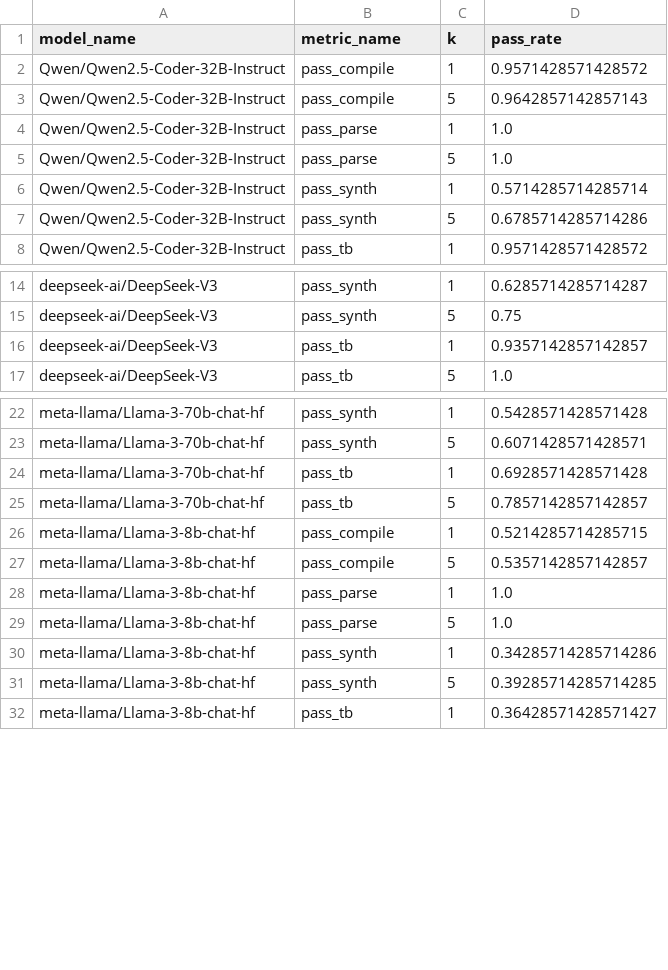
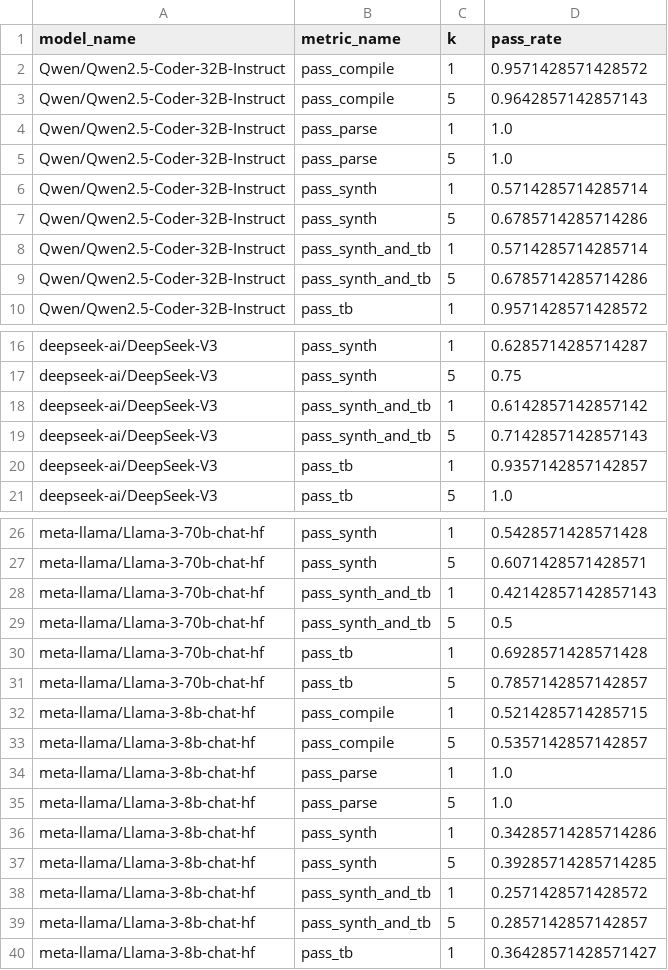
Before and after one commit to AriManjikian/hls-eval-benchmark, a CSV file: pass_rate_data/pass_rates_edit_zero_shot__loop_tile.csv (was data/pass_rates_zero_shot_loop_tile.csv), drawn as a sheet; only a part is shown, gaps mark what is left out.

```diff
--- a/data/pass_rates_zero_shot_loop_tile.csv
+++ b/pass_rate_data/pass_rates_edit_zero_shot__loop_tile.csv
@@ -7,2 +7,4 @@ Qwen/Qwen2.5-Coder-32B-Instruct,pass_synth,1,0.5714285714285714
 Qwen/Qwen2.5-Coder-32B-Instruct,pass_synth,5,0.6785714285714286
+Qwen/Qwen2.5-Coder-32B-Instruct,pass_synth_and_tb,1,0.5714285714285714
+Qwen/Qwen2.5-Coder-32B-Instruct,pass_synth_and_tb,5,0.6785714285714286
 Qwen/Qwen2.5-Coder-32B-Instruct,pass_tb,1,0.9571428571428572
@@ -15,2 +17,4 @@ deepseek-ai/DeepSeek-V3,pass_synth,1,0.6285714285714287
 deepseek-ai/DeepSeek-V3,pass_synth,5,0.75
+deepseek-ai/DeepSeek-V3,pass_synth_and_tb,1,0.6142857142857142
+deepseek-ai/DeepSeek-V3,pass_synth_and_tb,5,0.7142857142857143
 deepseek-ai/DeepSeek-V3,pass_tb,1,0.9357142857142857
@@ -23,2 +27,4 @@ meta-llama/Llama-3-70b-chat-hf,pass_synth,1,0.5428571428571428
 meta-llama/Llama-3-70b-chat-hf,pass_synth,5,0.6071428571428571
+meta-llama/Llama-3-70b-chat-hf,pass_synth_and_tb,1,0.42142857142857143
+meta-llama/Llama-3-70b-chat-hf,pass_synth_and_tb,5,0.5
 meta-llama/Llama-3-70b-chat-hf,pass_tb,1,0.6928571428571428
@@ -31,2 +37,4 @@ meta-llama/Llama-3-8b-chat-hf,pass_synth,1,0.34285714285714286
 meta-llama/Llama-3-8b-chat-hf,pass_synth,5,0.39285714285714285
+meta-llama/Llama-3-8b-chat-hf,pass_synth_and_tb,1,0.2571428571428572
+meta-llama/Llama-3-8b-chat-hf,pass_synth_and_tb,5,0.2857142857142857
 meta-llama/Llama-3-8b-chat-hf,pass_tb,1,0.36428571428571427
```
Also changed, not shown: pass_rate_data/pass_rates_edit_zero_shot__dataflow.csv, pass_rate_data/pass_rates_edit_zero_shot__fpx.csv, 16 other files.
